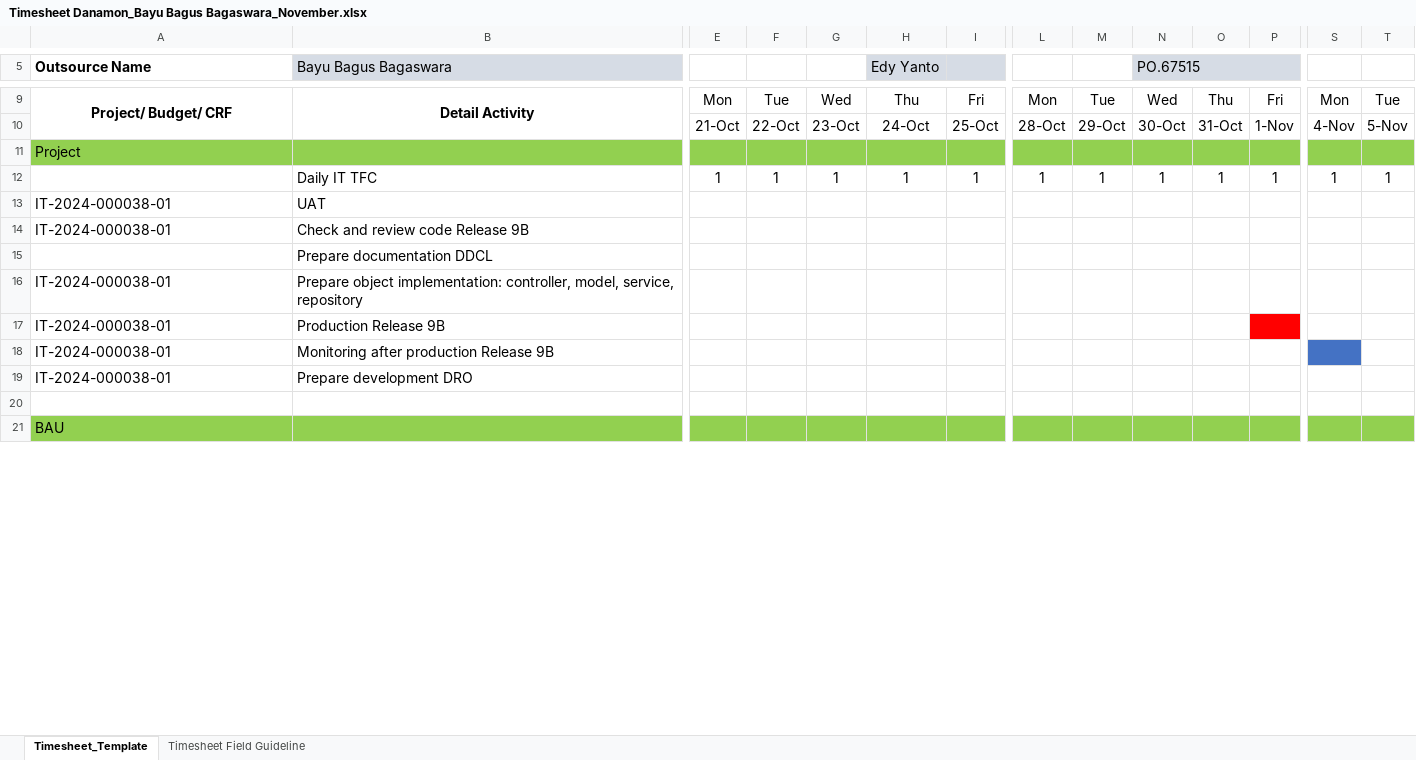
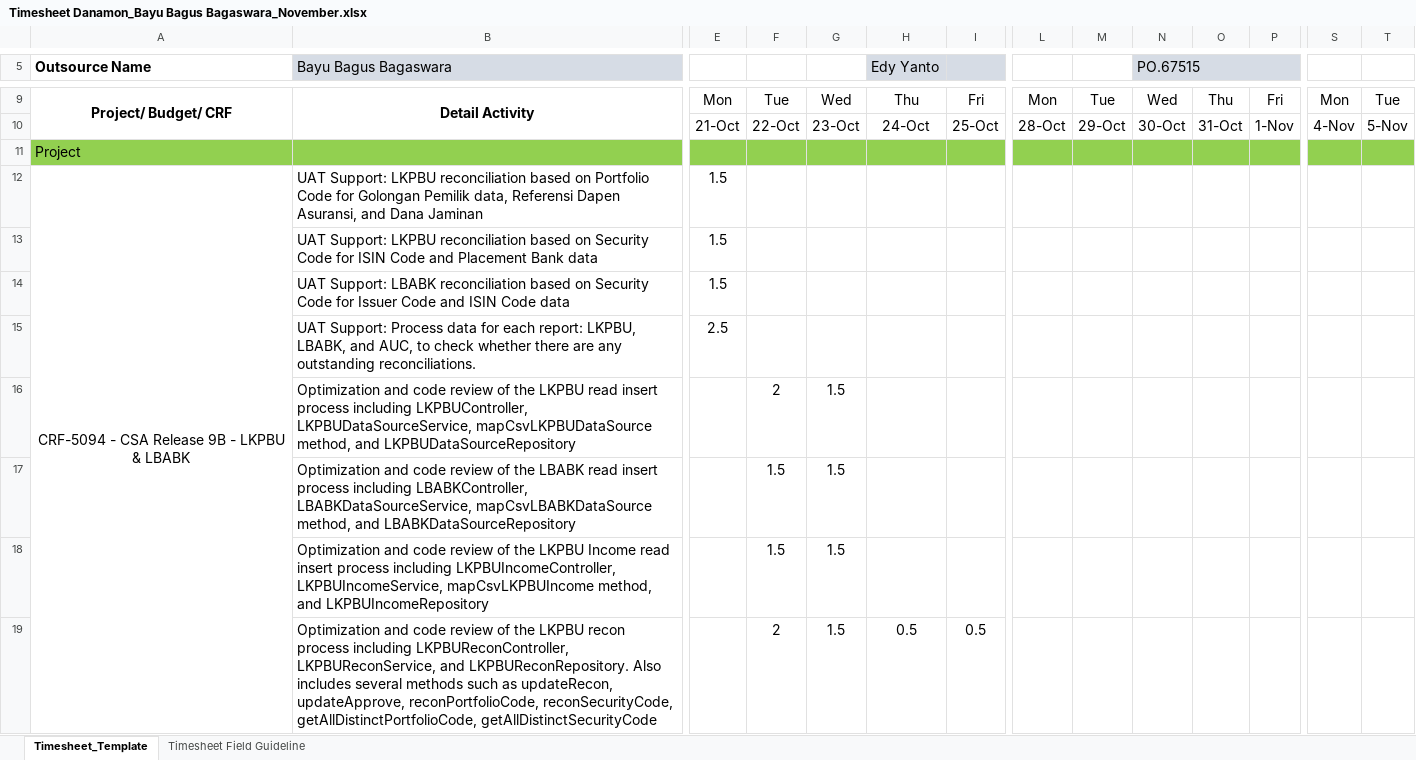
Before and after one commit to bayubagusbagaswara/timesheet-danamon, an Excel workbook: 11_Period_20_Oct_2024_sd_19_Nov_2024/Timesheet Danamon_Bayu Bagus Bagaswara_November.xlsx, sheet Timesheet_Template, drawn as a sheet; only a part is shown, gaps mark what is left out; the shorter side is filled out with more unchanged rows; values as stored, in another font and other column widths than the file's, no borders; conditional formats not drawn; removed rows and columns are numbered as before the commit, all else as after; rows hold the shown columns only; the diff covers the shown part only; the diff names each change by its address in the sheet, - before the commit and + after, or states it on an @@ line.

Commit message:
update period november

```diff
--- a/11_Period_20_Oct_2024_sd_19_Nov_2024/Timesheet Danamon_Bayu Bagus Bagaswara_November.xlsx (sheet Timesheet_Template)
+++ b/11_Period_20_Oct_2024_sd_19_Nov_2024/Timesheet Danamon_Bayu Bagus Bagaswara_November.xlsx (sheet Timesheet_Template)
-row 12:  | Daily IT TFC | 1 | 1 | 1 | 1 | 1 | 1 | 1 | 1 | 1 | 1 | 1 | 1
-row 13: IT-2024-000038-01 | UAT
-row 14: IT-2024-000038-01 | Check and review code Release 9B
-row 15:  | Prepare documentation DDCL
-row 16: IT-2024-000038-01 | Prepare object implementation: controller, model, service, repository
-row 17: IT-2024-000038-01 | Production Release 9B
-row 18: IT-2024-000038-01 | Monitoring after production Release 9B
-row 19: IT-2024-000038-01 | Prepare development DRO
+row 12: CRF-5094 - CSA Release 9B - LKPBU & LBABK | UAT Support: LKPBU reconciliation based on Portfolio Code for Golongan Pemilik data, Referensi Dapen Asuransi, and Dana Jaminan | 1.5
+row 13:  | UAT Support: LKPBU reconciliation based on Security Code for ISIN Code and Placement Bank data | 1.5
+row 14:  | UAT Support: LBABK reconciliation based on Security Code for Issuer Code and ISIN Code data | 1.5
+row 15:  | UAT Support: Process data for each report: LKPBU, LBABK, and AUC, to check whether there are any outstanding reconciliations. | 2.5
+row 16:  | Optimization and code review of the LKPBU read insert process including LKPBUController, LKPBUDataSourceService, mapCsvLKPBUDataSource method, and LKPBUDataSourceRepository |  | 2 | 1.5
+row 17:  | Optimization and code review of the LBABK read insert process including LBABKController, LBABKDataSourceService, mapCsvLBABKDataSource method, and LBABKDataSourceRepository |  | 1.5 | 1.5
+row 18:  | Optimization and code review of the LKPBU Income read insert process including LKPBUIncomeController, LKPBUIncomeService, mapCsvLKPBUIncome method, and LKPBUIncomeRepository |  | 1.5 | 1.5
+row 19:  | Optimization and code review of the LKPBU recon process including LKPBUReconController, LKPBUReconService, and LKPBUReconRepository. Also includes several methods such as updateRecon, updateApprove, reconPortfolioCode, reconSecurityCode, getAllDistinctPortfolioCode, getAllDistinctSecurityCode |  | 2 | 1.5 | 0.5 | 0.5
```
Also changed, not shown: 26 added rows, 1 removed row and 27 edited cells elsewhere in this sheet, formulas that keep their value, 1 other file.
